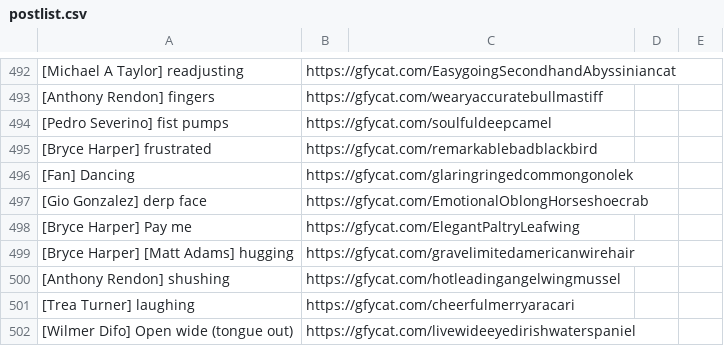
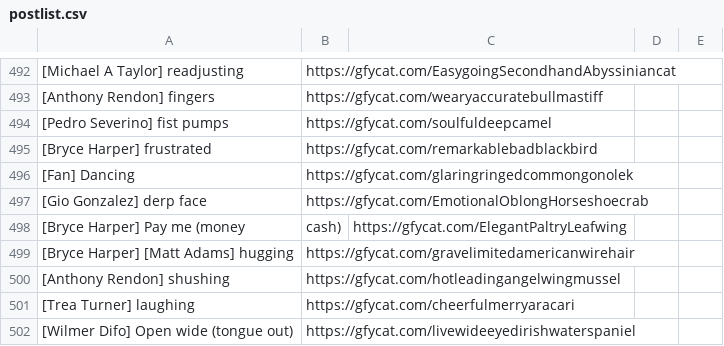
Before and after one commit to efitz11/natsgifbot, a CSV file: postlist.csv, drawn as a sheet; only a part is shown, gaps mark what is left out; removed rows and columns are numbered as before the commit, all else as after; the diff covers the shown part only; the diff names each change by its address in the sheet, - before the commit and + after, or states it on an @@ line.

```diff
--- a/postlist.csv
+++ b/postlist.csv
-row 498: [Bryce Harper] Pay me | https://gfycat.com/ElegantPaltryLeafwing
+row 498: [Bryce Harper] Pay me (money | cash) | https://gfycat.com/ElegantPaltryLeafwing
```
Also changed, not shown: 25 added rows elsewhere in this file.
